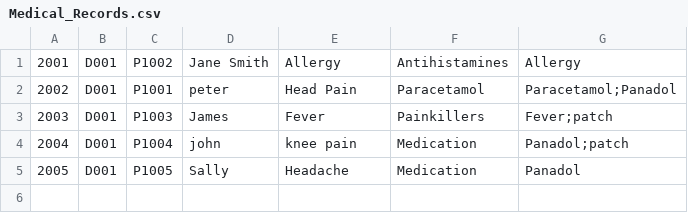
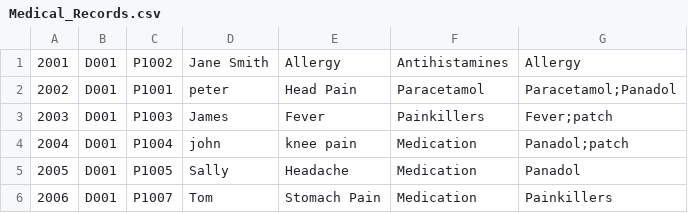
Before and after one commit to gladyswhm/SC2002_HMS_Project, a CSV file: SC2002 HMS Project/data/Medical_Records.csv, drawn as a sheet.

```diff
--- a/SC2002 HMS Project/data/Medical_Records.csv
+++ b/SC2002 HMS Project/data/Medical_Records.csv
@@ -5 +5,2 @@
 2005,D001,P1005,Sally,Headache,Medication,Panadol
+2006,D001,P1007,Tom,Stomach Pain,Medication,Painkillers
```
Also changed, not shown: SC2002 HMS Project/data/Doctor_Availability.csv, 10 other files.
